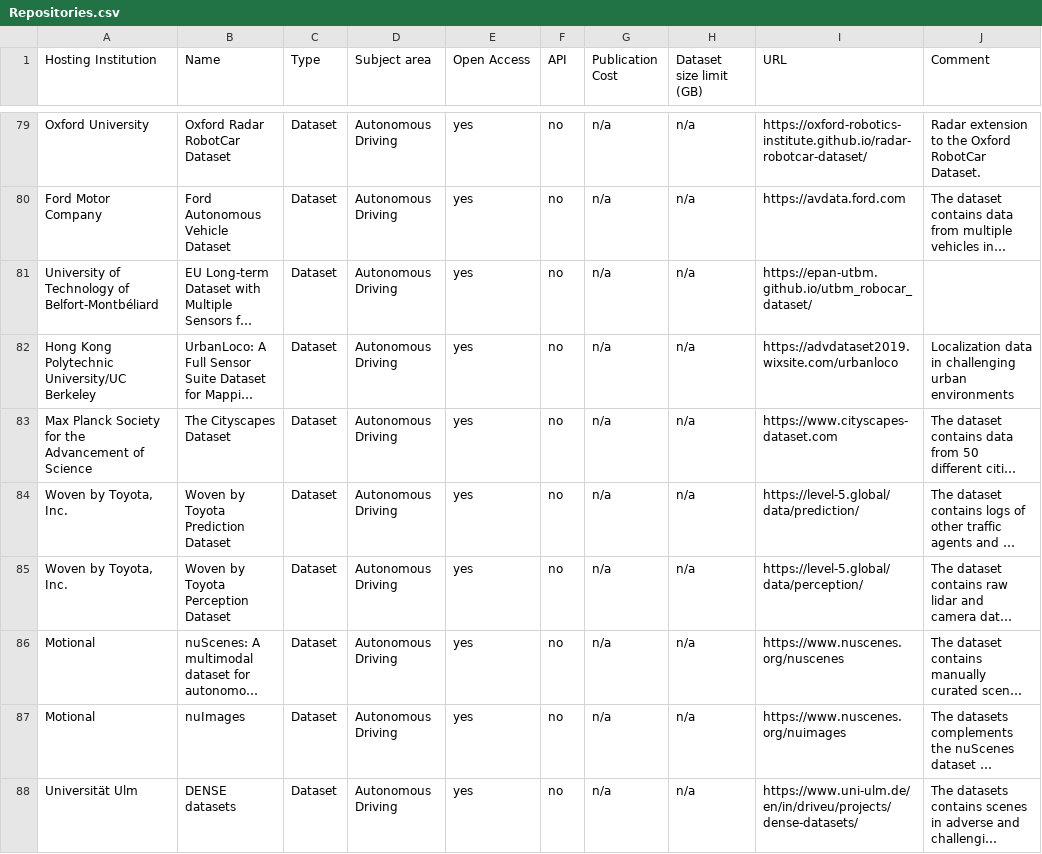
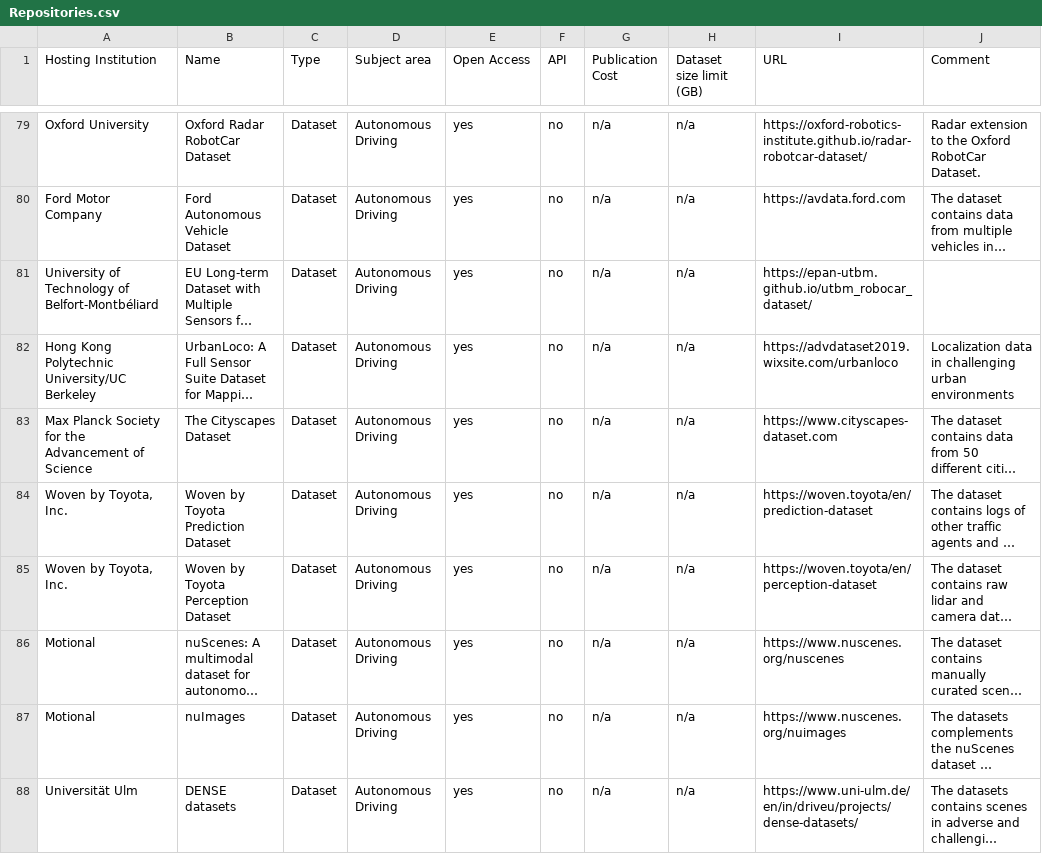
Before and after one commit to kit-data-manager/Data-Collections-Explorer, a CSV file: application/Repositories.csv, drawn as a sheet; only a part is shown, gaps mark what is left out; long unchanged cells end in …; the diff names each change by its address in the sheet, - before the commit and + after, or states it on an @@ line.

Commit message:
Adjust URL of the Woven datasets

```diff
--- a/application/Repositories.csv
+++ b/application/Repositories.csv
-I84 (URL): https://level-5.global/data/prediction/
+I84 (URL): https://woven.toyota/en/prediction-dataset
-I85 (URL): https://level-5.global/data/perception/
+I85 (URL): https://woven.toyota/en/perception-dataset
```
